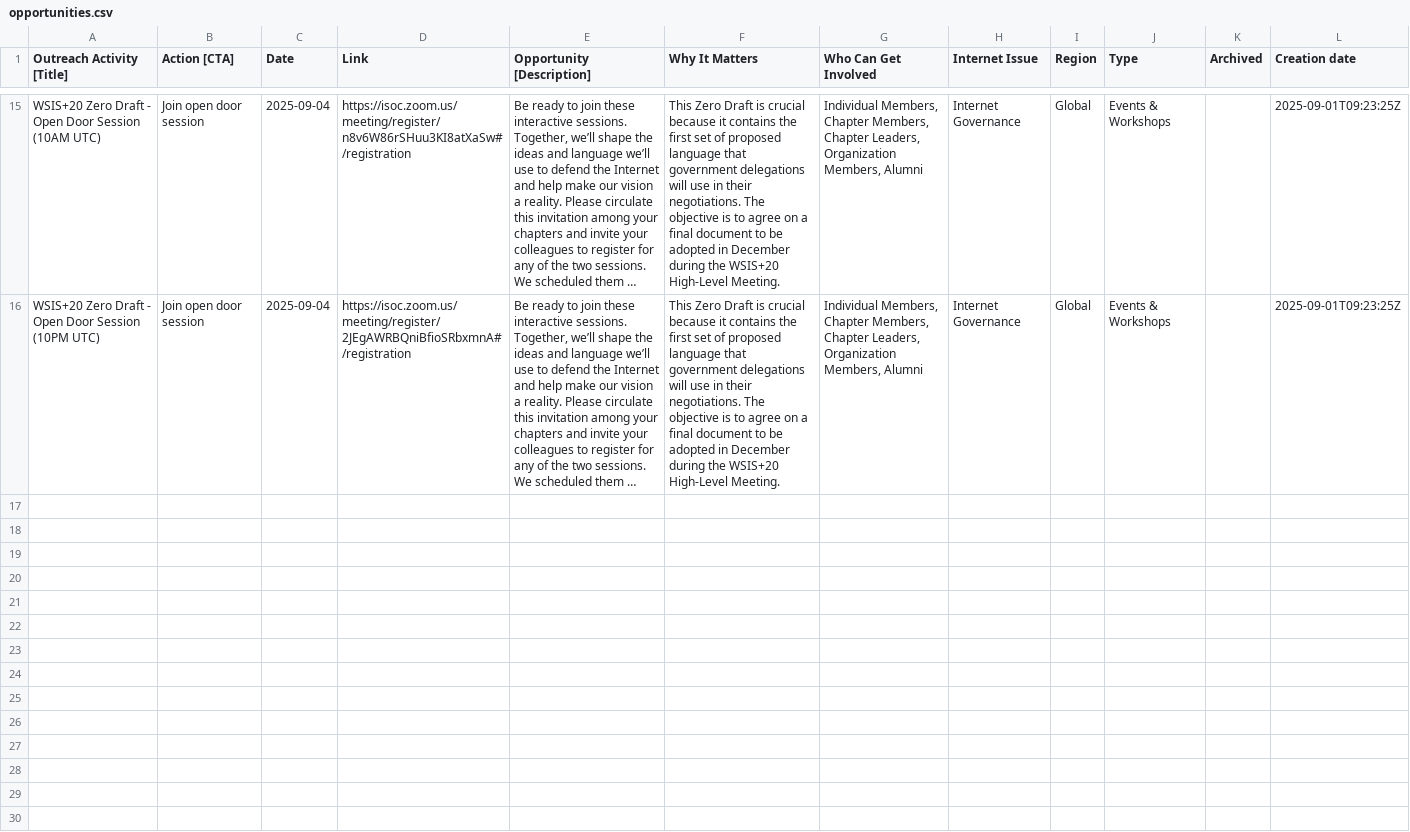
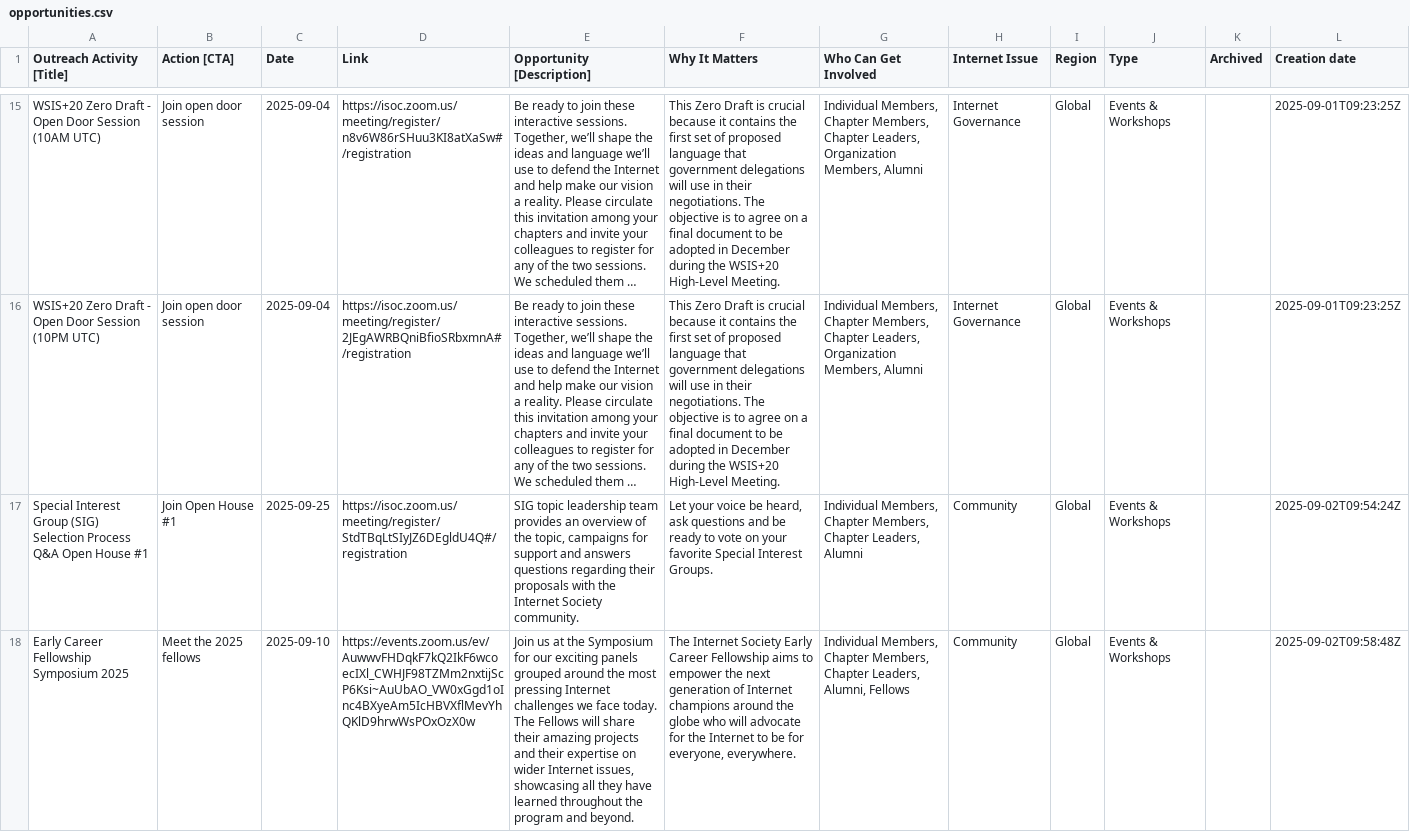
Before and after one commit to InternetSociety/community-opportunities, a CSV file: data/opportunities.csv, drawn as a sheet; only a part is shown, gaps mark what is left out; long unchanged cells end in …; the diff names each change by its address in the sheet, - before the commit and + after, or states it on an @@ line.

```diff
--- a/data/opportunities.csv
+++ b/data/opportunities.csv
+row 17: Special Interest Group (SIG) Selection Process Q&A Open House #1 | Join Open House #1 | 2025-09-25 | https://isoc.zoom.us/meeting/register/StdTBqLtSIyJZ6DEgldU4Q#/registration | SIG topic leadership team provides an overview of the topic, campaigns for support and answers questions regarding their proposals with the Internet Society community. | Let your voice be heard, ask questions and be ready to vote on your favorite Special Interest Groups. | Individual Members, Chapter Members, Chapter Leaders, Alumni | Community | Global | Events & Workshops |  | 2025-09-02T09:54:24Z
+row 18: Early Career Fellowship Symposium 2025 | Meet the 2025 fellows | 2025-09-10 | https://events.zoom.us/ev/AuwwvFHDqkF7kQ2IkF6wcoecIXl_CWHJF98TZMm2nxtijScP6Ksi~AuUbAO_VW0xGgd1oInc4BXyeAm5IcHBVXflMevYhQKlD9hrwWsPOxOzX0w | Join us at the Symposium for our exciting panels grouped around the most pressing Internet challenges we face today. The Fellows will share their amazing projects and their expertise on wider Internet issues, showcasing all they have learned throughout the program and beyond. | The Internet Society Early Career Fellowship aims to empower the next generation of Internet champions around the globe who will advocate for the Internet to be for everyone, everywhere. | Individual Members, Chapter Members, Chapter Leaders, Alumni, Fellows | Community | Global | Events & Workshops |  | 2025-09-02T09:58:48Z
```
Also changed, not shown: 1 other file.
